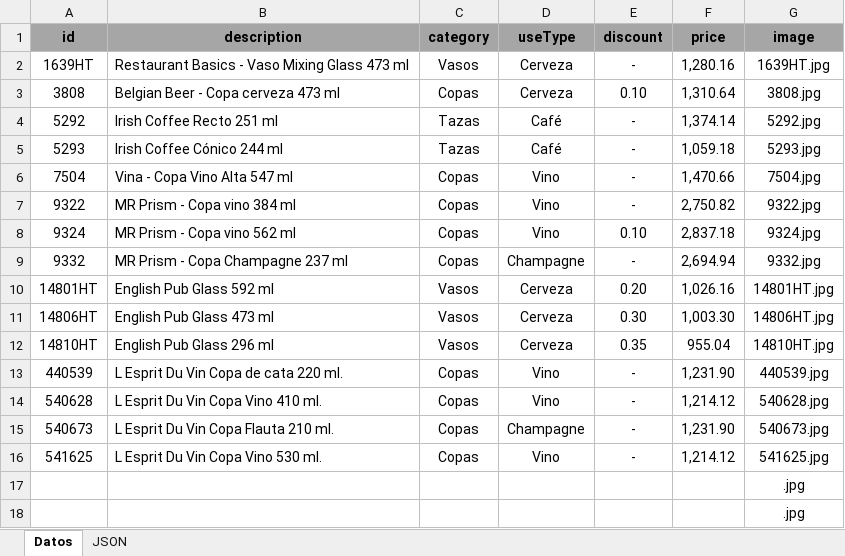
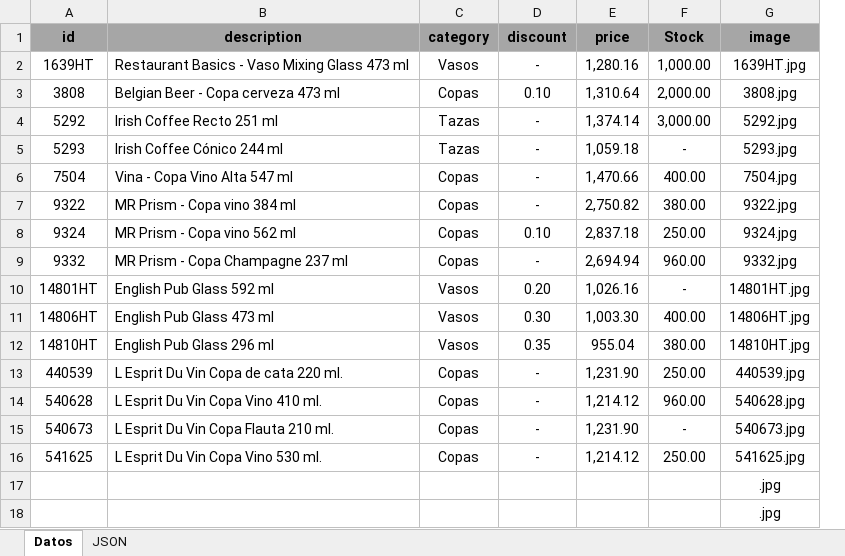
Before and after one commit to malenbarcelo/EcommerceProductos, an Excel workbook: data/productsModel.xlsm, sheet Datos, drawn as a sheet; values as stored, in another font and other column widths than the file's, no borders; removed rows and columns are numbered as before the commit, all else as after; the diff names each change by its address in the sheet, - before the commit and + after, or states it on an @@ line.

```diff
--- a/data/productsModel.xlsm (sheet Datos)
+++ b/data/productsModel.xlsm (sheet Datos)
-column D (useType), rows 2-16: Cerveza | Cerveza | Café | Café | Vino | Vino | Vino | Champagne | Cerveza | Cerveza | Cerveza | Vino | Vino | Champagne | Vino
+column F (Stock), rows 2-16: 1,000.00 | 2,000.00 | 3,000.00 | - | 400.00 | 380.00 | 250.00 | 960.00 | - | 400.00 | 380.00 | 250.00 | 960.00 | - | 250.00
```
Also changed, not shown: sheet JSON, 16 other files.
